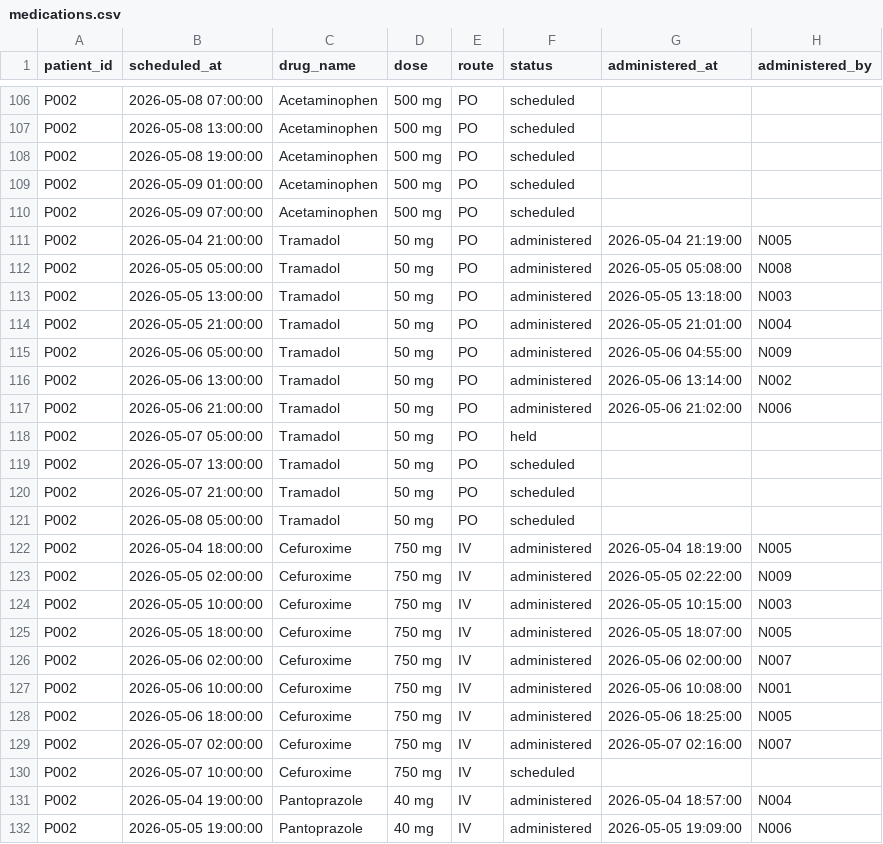
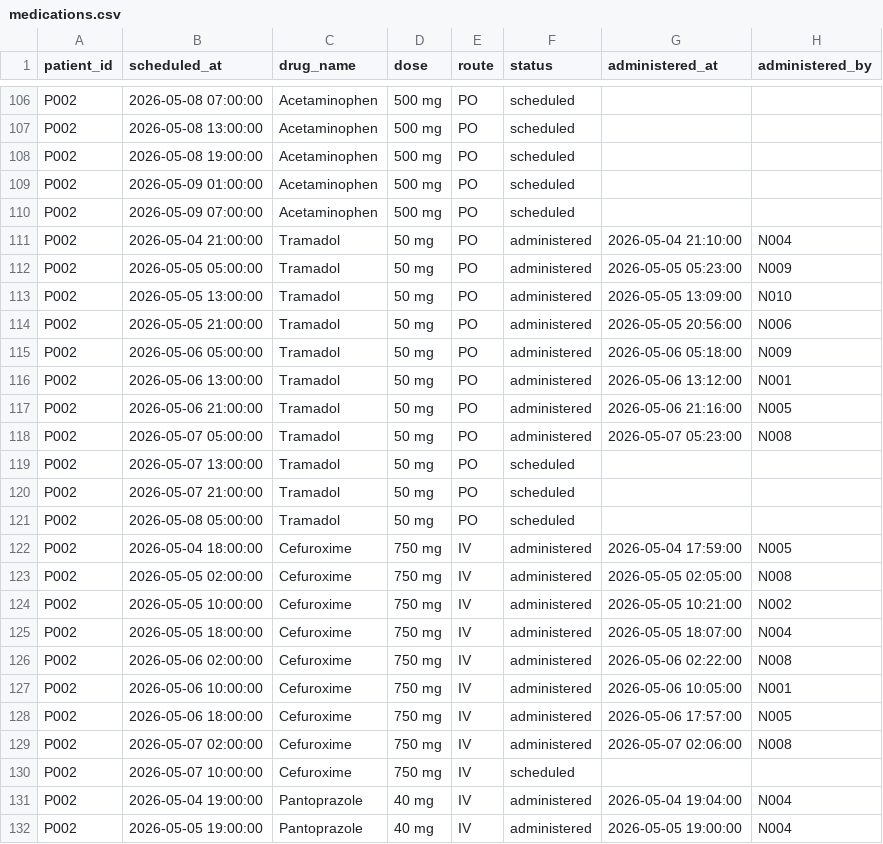
Before and after one commit to Junyu-Andy/PrismBoard, a CSV file: data/medications.csv, drawn as a sheet; only a part is shown, gaps mark what is left out; the diff covers the shown part only.

```diff
--- a/data/medications.csv
+++ b/data/medications.csv
@@ -110,10 +110,10 @@ P002,2026-05-09 01:00:00,Acetaminophen,500 mg,PO,scheduled,,
 P002,2026-05-09 07:00:00,Acetaminophen,500 mg,PO,scheduled,,
-P002,2026-05-04 21:00:00,Tramadol,50 mg,PO,administered,2026-05-04 21:19:00,N005
-P002,2026-05-05 05:00:00,Tramadol,50 mg,PO,administered,2026-05-05 05:08:00,N008
-P002,2026-05-05 13:00:00,Tramadol,50 mg,PO,administered,2026-05-05 13:18:00,N003
-P002,2026-05-05 21:00:00,Tramadol,50 mg,PO,administered,2026-05-05 21:01:00,N004
-P002,2026-05-06 05:00:00,Tramadol,50 mg,PO,administered,2026-05-06 04:55:00,N009
-P002,2026-05-06 13:00:00,Tramadol,50 mg,PO,administered,2026-05-06 13:14:00,N002
-P002,2026-05-06 21:00:00,Tramadol,50 mg,PO,administered,2026-05-06 21:02:00,N006
-P002,2026-05-07 05:00:00,Tramadol,50 mg,PO,held,,
+P002,2026-05-04 21:00:00,Tramadol,50 mg,PO,administered,2026-05-04 21:10:00,N004
+P002,2026-05-05 05:00:00,Tramadol,50 mg,PO,administered,2026-05-05 05:23:00,N009
+P002,2026-05-05 13:00:00,Tramadol,50 mg,PO,administered,2026-05-05 13:09:00,N010
+P002,2026-05-05 21:00:00,Tramadol,50 mg,PO,administered,2026-05-05 20:56:00,N006
+P002,2026-05-06 05:00:00,Tramadol,50 mg,PO,administered,2026-05-06 05:18:00,N009
+P002,2026-05-06 13:00:00,Tramadol,50 mg,PO,administered,2026-05-06 13:12:00,N001
+P002,2026-05-06 21:00:00,Tramadol,50 mg,PO,administered,2026-05-06 21:16:00,N005
+P002,2026-05-07 05:00:00,Tramadol,50 mg,PO,administered,2026-05-07 05:23:00,N008
 P002,2026-05-07 13:00:00,Tramadol,50 mg,PO,scheduled,,
@@ -121,12 +121,12 @@ P002,2026-05-07 21:00:00,Tramadol,50 mg,PO,scheduled,,
 P002,2026-05-08 05:00:00,Tramadol,50 mg,PO,scheduled,,
-P002,2026-05-04 18:00:00,Cefuroxime,750 mg,IV,administered,2026-05-04 18:19:00,N005
-P002,2026-05-05 02:00:00,Cefuroxime,750 mg,IV,administered,2026-05-05 02:22:00,N009
-P002,2026-05-05 10:00:00,Cefuroxime,750 mg,IV,administered,2026-05-05 10:15:00,N003
-P002,2026-05-05 18:00:00,Cefuroxime,750 mg,IV,administered,2026-05-05 18:07:00,N005
-P002,2026-05-06 02:00:00,Cefuroxime,750 mg,IV,administered,2026-05-06 02:00:00,N007
-P002,2026-05-06 10:00:00,Cefuroxime,750 mg,IV,administered,2026-05-06 10:08:00,N001
-P002,2026-05-06 18:00:00,Cefuroxime,750 mg,IV,administered,2026-05-06 18:25:00,N005
-P002,2026-05-07 02:00:00,Cefuroxime,750 mg,IV,administered,2026-05-07 02:16:00,N007
+P002,2026-05-04 18:00:00,Cefuroxime,750 mg,IV,administered,2026-05-04 17:59:00,N005
+P002,2026-05-05 02:00:00,Cefuroxime,750 mg,IV,administered,2026-05-05 02:05:00,N008
+P002,2026-05-05 10:00:00,Cefuroxime,750 mg,IV,administered,2026-05-05 10:21:00,N002
+P002,2026-05-05 18:00:00,Cefuroxime,750 mg,IV,administered,2026-05-05 18:07:00,N004
+P002,2026-05-06 02:00:00,Cefuroxime,750 mg,IV,administered,2026-05-06 02:22:00,N008
+P002,2026-05-06 10:00:00,Cefuroxime,750 mg,IV,administered,2026-05-06 10:05:00,N001
+P002,2026-05-06 18:00:00,Cefuroxime,750 mg,IV,administered,2026-05-06 17:57:00,N005
+P002,2026-05-07 02:00:00,Cefuroxime,750 mg,IV,administered,2026-05-07 02:06:00,N008
 P002,2026-05-07 10:00:00,Cefuroxime,750 mg,IV,scheduled,,
-P002,2026-05-04 19:00:00,Pantoprazole,40 mg,IV,administered,2026-05-04 18:57:00,N004
-P002,2026-05-05 19:00:00,Pantoprazole,40 mg,IV,administered,2026-05-05 19:09:00,N006
+P002,2026-05-04 19:00:00,Pantoprazole,40 mg,IV,administered,2026-05-04 19:04:00,N004
+P002,2026-05-05 19:00:00,Pantoprazole,40 mg,IV,administered,2026-05-05 19:00:00,N004
```
Also changed, not shown: 113 edited cells elsewhere in this file, data/care_tasks.csv, data/glucose_logs.csv, 5 other files.
